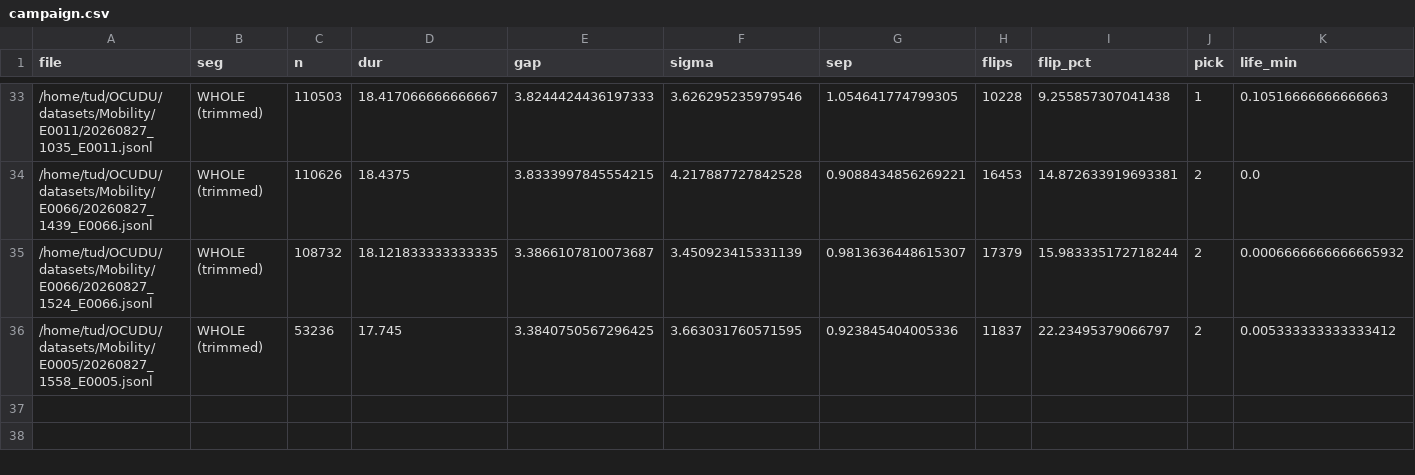
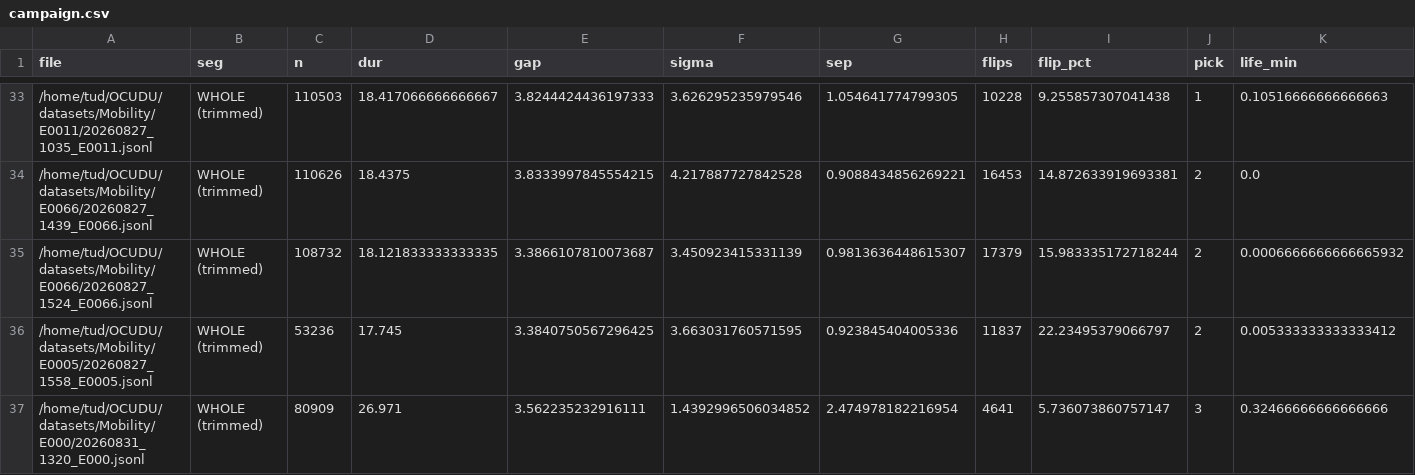
Before and after one commit to Ujjwal-Nano/OCUDU, a CSV file: datasets/campaign.csv, drawn as a sheet; only a part is shown, gaps mark what is left out; rows hold the shown columns only; the diff names each change by its address in the sheet, - before the commit and + after, or states it on an @@ line.

Commit message:
dataset: 20260831_1320_E000 — Dlos:3.2m , rx gain: 40, speed: 0.0 m/s, srs period:20ms

```diff
--- a/datasets/campaign.csv
+++ b/datasets/campaign.csv
+row 37: /home/tud/OCUDU/datasets/Mobility/E000/20260831_1320_E000.jsonl | WHOLE (trimmed) | 80909 | 26.971 | 3.562235232916111 | 1.4392996506034852 | 2.474978182216954 | 4641 | 5.736073860757147 | 3 | 0.32466666666666666
```
Also changed, not shown: datasets/mobility_sweep.csv, 14 other files.
